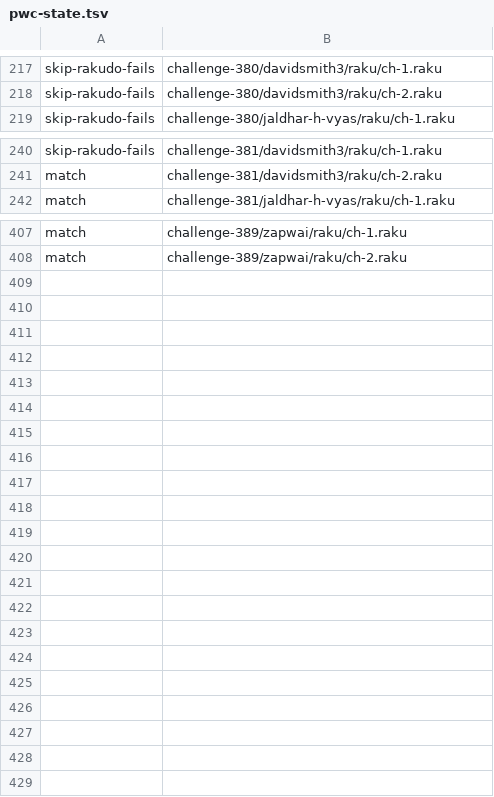
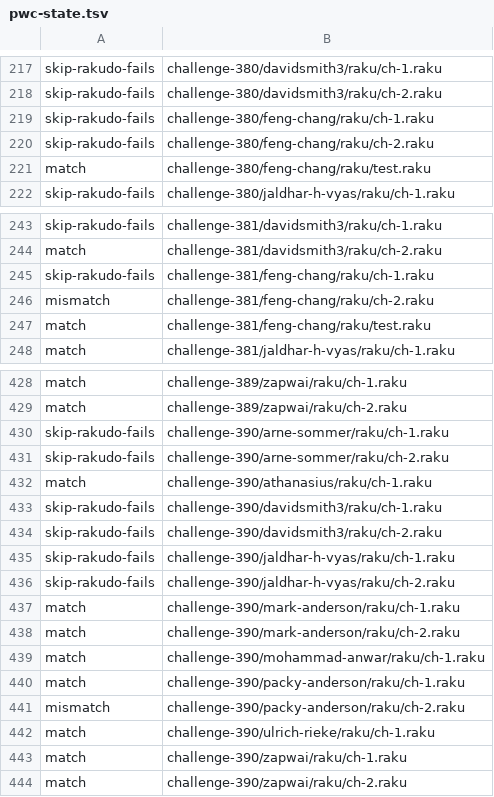
Before and after one commit to ash/raku-eye, a TSV file: state/pwc-state.tsv, drawn as a sheet; only a part is shown, gaps mark what is left out; the diff covers the shown part only.

```diff
--- a/state/pwc-state.tsv
+++ b/state/pwc-state.tsv
@@ -218,2 +218,5 @@ skip-rakudo-fails	challenge-380/davidsmith3/raku/ch-1.raku
 skip-rakudo-fails	challenge-380/davidsmith3/raku/ch-2.raku
+skip-rakudo-fails	challenge-380/feng-chang/raku/ch-1.raku
+skip-rakudo-fails	challenge-380/feng-chang/raku/ch-2.raku
+match	challenge-380/feng-chang/raku/test.raku
 skip-rakudo-fails	challenge-380/jaldhar-h-vyas/raku/ch-1.raku
@@ -241,2 +244,5 @@ skip-rakudo-fails	challenge-381/davidsmith3/raku/ch-1.raku
 match	challenge-381/davidsmith3/raku/ch-2.raku
+skip-rakudo-fails	challenge-381/feng-chang/raku/ch-1.raku
+mismatch	challenge-381/feng-chang/raku/ch-2.raku
+match	challenge-381/feng-chang/raku/test.raku
 match	challenge-381/jaldhar-h-vyas/raku/ch-1.raku
@@ -408 +429,16 @@ match	challenge-389/zapwai/raku/ch-1.raku
 match	challenge-389/zapwai/raku/ch-2.raku
+skip-rakudo-fails	challenge-390/arne-sommer/raku/ch-1.raku
+skip-rakudo-fails	challenge-390/arne-sommer/raku/ch-2.raku
+match	challenge-390/athanasius/raku/ch-1.raku
+skip-rakudo-fails	challenge-390/davidsmith3/raku/ch-1.raku
+skip-rakudo-fails	challenge-390/davidsmith3/raku/ch-2.raku
+skip-rakudo-fails	challenge-390/jaldhar-h-vyas/raku/ch-1.raku
+skip-rakudo-fails	challenge-390/jaldhar-h-vyas/raku/ch-2.raku
+match	challenge-390/mark-anderson/raku/ch-1.raku
+match	challenge-390/mark-anderson/raku/ch-2.raku
+match	challenge-390/mohammad-anwar/raku/ch-1.raku
+match	challenge-390/packy-anderson/raku/ch-1.raku
+mismatch	challenge-390/packy-anderson/raku/ch-2.raku
+match	challenge-390/ulrich-rieke/raku/ch-1.raku
+match	challenge-390/zapwai/raku/ch-1.raku
+match	challenge-390/zapwai/raku/ch-2.raku
```
Also changed, not shown: 15 added rows and 1 edited cell elsewhere in this file, data/bench-history.tsv, data/corpus-history.tsv, 10 other files.
